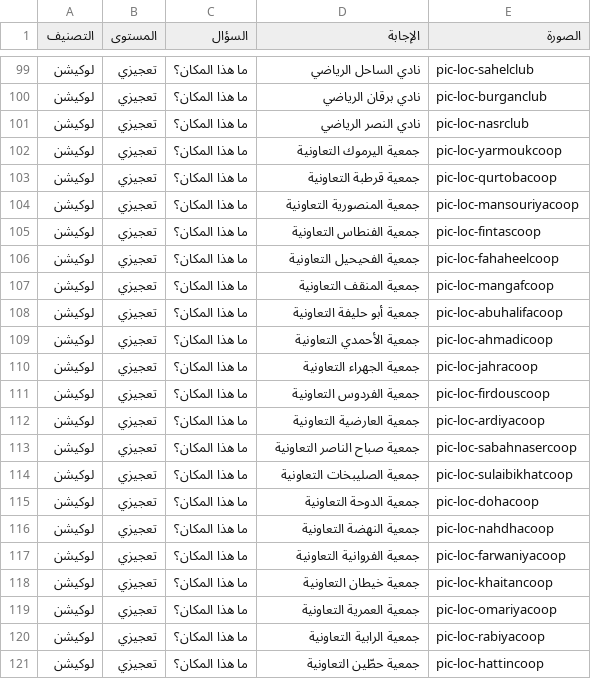
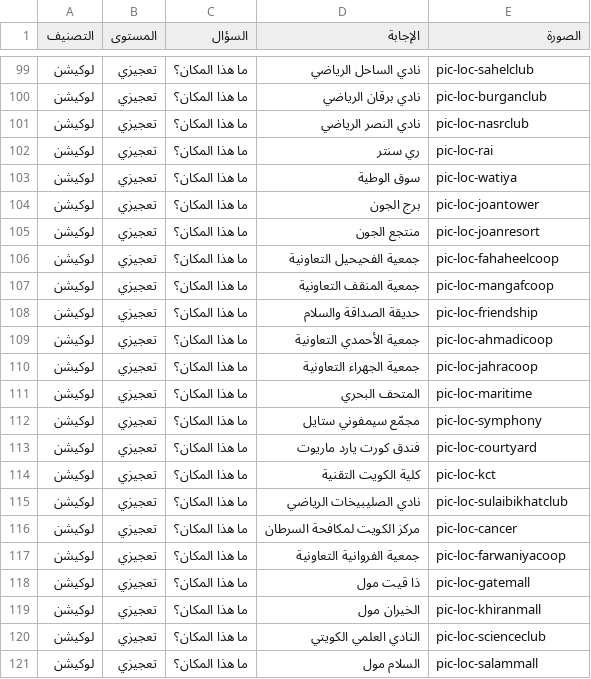
Before and after one commit to aalmashjari-stack/f6een, a CSV file: reports/drafts/لوكيشن-2026-09-24.csv, drawn as a sheet; only a part is shown, gaps mark what is left out; the diff covers the shown part only.

```diff
--- a/reports/drafts/لوكيشن-2026-09-24.csv
+++ b/reports/drafts/لوكيشن-2026-09-24.csv
@@ -101,21 +101,21 @@
 لوكيشن,تعجيزي,ما هذا المكان؟,نادي النصر الرياضي,pic-loc-nasrclub
-لوكيشن,تعجيزي,ما هذا المكان؟,جمعية اليرموك التعاونية,pic-loc-yarmoukcoop
-لوكيشن,تعجيزي,ما هذا المكان؟,جمعية قرطبة التعاونية,pic-loc-qurtobacoop
-لوكيشن,تعجيزي,ما هذا المكان؟,جمعية المنصورية التعاونية,pic-loc-mansouriyacoop
-لوكيشن,تعجيزي,ما هذا المكان؟,جمعية الفنطاس التعاونية,pic-loc-fintascoop
+لوكيشن,تعجيزي,ما هذا المكان؟,ري سنتر,pic-loc-rai
+لوكيشن,تعجيزي,ما هذا المكان؟,سوق الوطية,pic-loc-watiya
+لوكيشن,تعجيزي,ما هذا المكان؟,برج الجون,pic-loc-joantower
+لوكيشن,تعجيزي,ما هذا المكان؟,منتجع الجون,pic-loc-joanresort
 لوكيشن,تعجيزي,ما هذا المكان؟,جمعية الفحيحيل التعاونية,pic-loc-fahaheelcoop
 لوكيشن,تعجيزي,ما هذا المكان؟,جمعية المنقف التعاونية,pic-loc-mangafcoop
-لوكيشن,تعجيزي,ما هذا المكان؟,جمعية أبو حليفة التعاونية,pic-loc-abuhalifacoop
+لوكيشن,تعجيزي,ما هذا المكان؟,حديقة الصداقة والسلام,pic-loc-friendship
 لوكيشن,تعجيزي,ما هذا المكان؟,جمعية الأحمدي التعاونية,pic-loc-ahmadicoop
 لوكيشن,تعجيزي,ما هذا المكان؟,جمعية الجهراء التعاونية,pic-loc-jahracoop
-لوكيشن,تعجيزي,ما هذا المكان؟,جمعية الفردوس التعاونية,pic-loc-firdouscoop
-لوكيشن,تعجيزي,ما هذا المكان؟,جمعية العارضية التعاونية,pic-loc-ardiyacoop
-لوكيشن,تعجيزي,ما هذا المكان؟,جمعية صباح الناصر التعاونية,pic-loc-sabahnasercoop
-لوكيشن,تعجيزي,ما هذا المكان؟,جمعية الصليبخات التعاونية,pic-loc-sulaibikhatcoop
-لوكيشن,تعجيزي,ما هذا المكان؟,جمعية الدوحة التعاونية,pic-loc-dohacoop
-لوكيشن,تعجيزي,ما هذا المكان؟,جمعية النهضة التعاونية,pic-loc-nahdhacoop
+لوكيشن,تعجيزي,ما هذا المكان؟,المتحف البحري,pic-loc-maritime
+لوكيشن,تعجيزي,ما هذا المكان؟,مجمّع سيمفوني ستايل,pic-loc-symphony
+لوكيشن,تعجيزي,ما هذا المكان؟,فندق كورت يارد ماريوت,pic-loc-courtyard
+لوكيشن,تعجيزي,ما هذا المكان؟,كلية الكويت التقنية,pic-loc-kct
+لوكيشن,تعجيزي,ما هذا المكان؟,نادي الصليبيخات الرياضي,pic-loc-sulaibikhatclub
+لوكيشن,تعجيزي,ما هذا المكان؟,مركز الكويت لمكافحة السرطان,pic-loc-cancer
 لوكيشن,تعجيزي,ما هذا المكان؟,جمعية الفروانية التعاونية,pic-loc-farwaniyacoop
-لوكيشن,تعجيزي,ما هذا المكان؟,جمعية خيطان التعاونية,pic-loc-khaitancoop
-لوكيشن,تعجيزي,ما هذا المكان؟,جمعية العمرية التعاونية,pic-loc-omariyacoop
-لوكيشن,تعجيزي,ما هذا المكان؟,جمعية الرابية التعاونية,pic-loc-rabiyacoop
-لوكيشن,تعجيزي,ما هذا المكان؟,جمعية حطّين التعاونية,pic-loc-hattincoop
+لوكيشن,تعجيزي,ما هذا المكان؟,ذا قيت مول,pic-loc-gatemall
+لوكيشن,تعجيزي,ما هذا المكان؟,الخيران مول,pic-loc-khiranmall
+لوكيشن,تعجيزي,ما هذا المكان؟,النادي العلمي الكويتي,pic-loc-scienceclub
+لوكيشن,تعجيزي,ما هذا المكان؟,السلام مول,pic-loc-salammall
```
Also changed, not shown: 22 edited cells elsewhere in this file, 28 other files.
